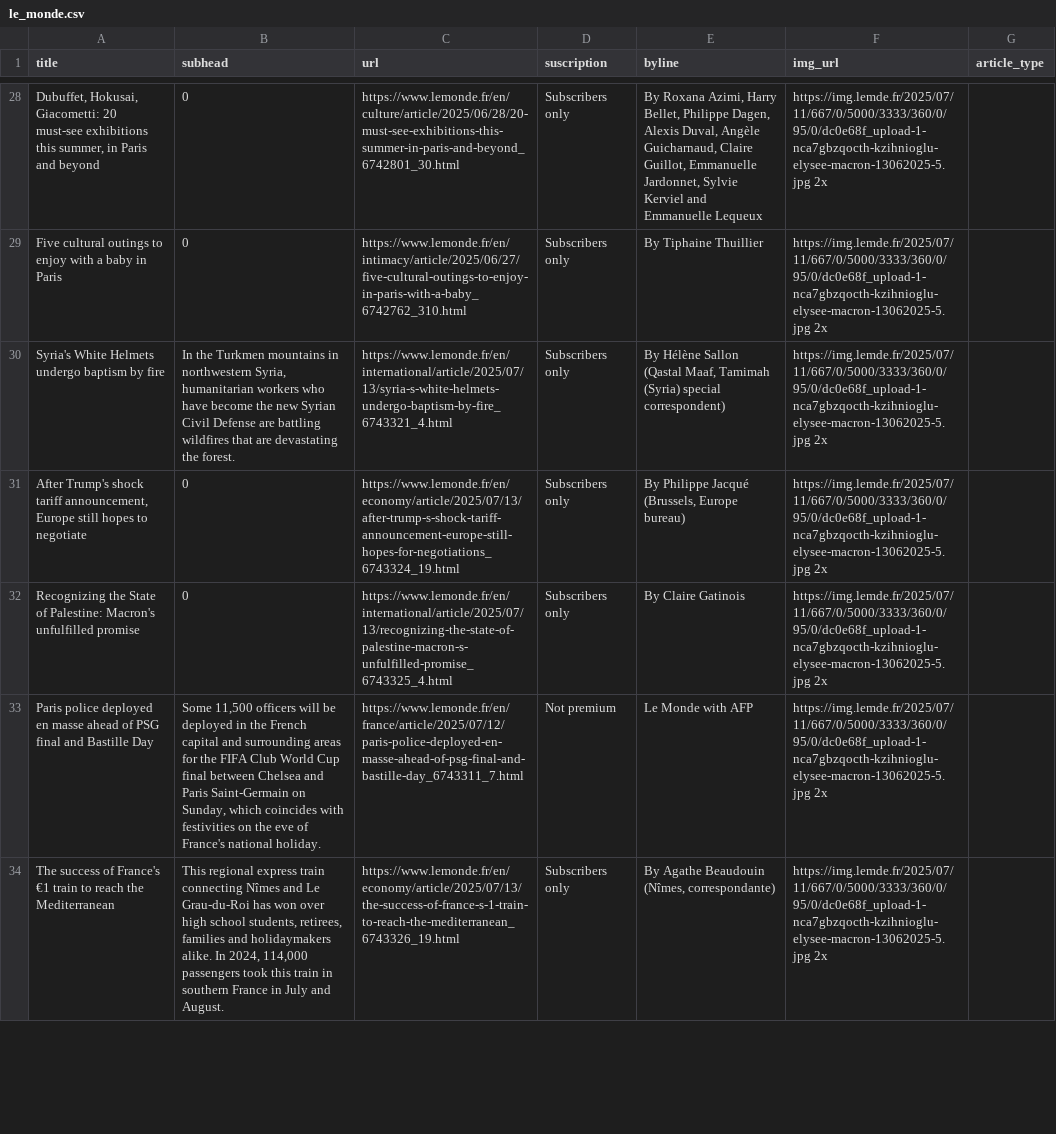
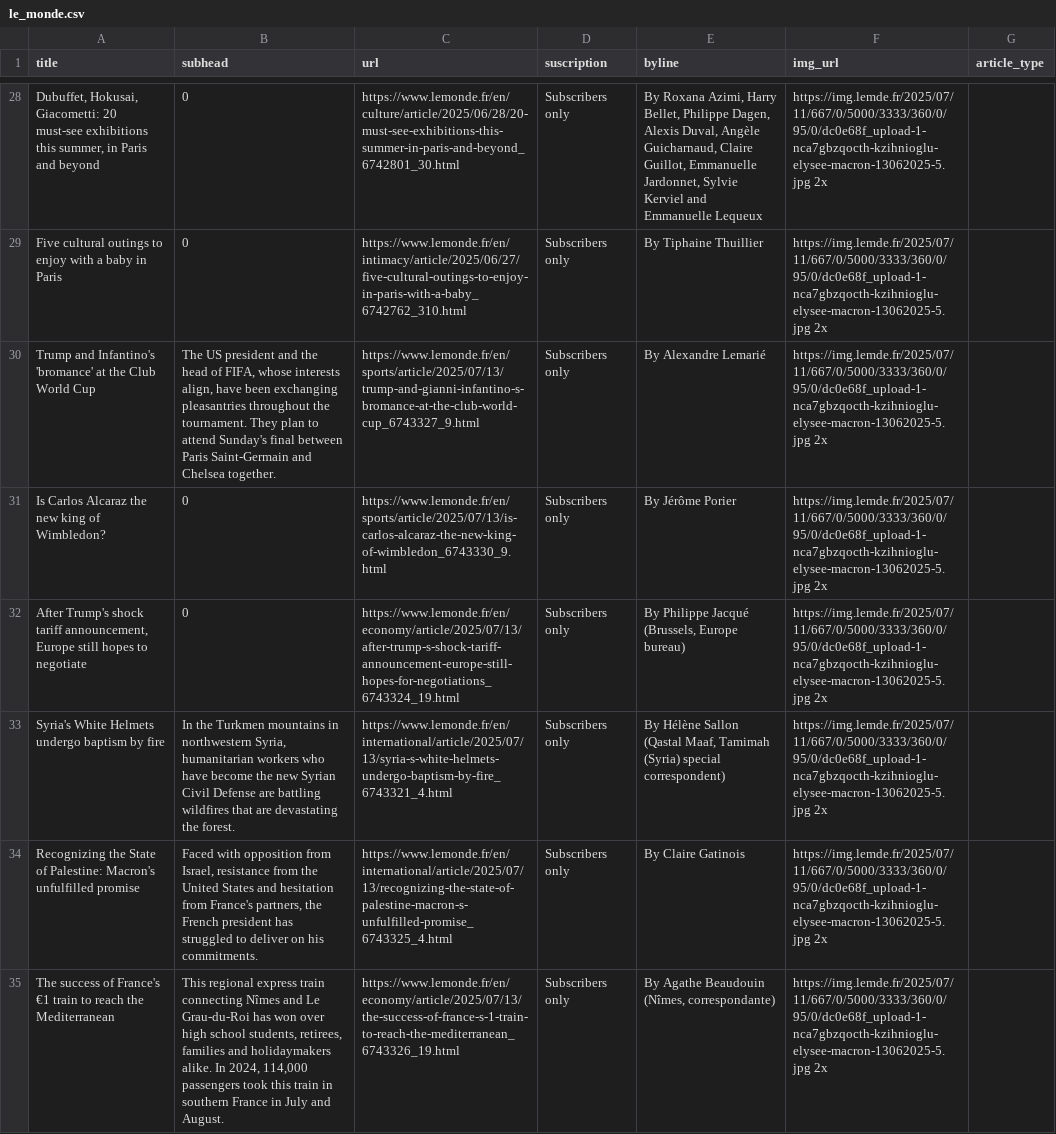
Before and after one commit to tefaceli/LEDE-homework-scraping, a CSV file: le_monde.csv, drawn as a sheet; only a part is shown, gaps mark what is left out; removed rows and columns are numbered as before the commit, all else as after; the diff covers the shown part only; the diff names each change by its address in the sheet, - before the commit and + after, or states it on an @@ line.

```diff
--- a/le_monde.csv
+++ b/le_monde.csv
+row 30: Trump and Infantino's 'bromance' at the Club World Cup | The US president and the head of FIFA, whose interests align, have been exchanging pleasantries throughout the tournament. They plan to attend Sunday's final between Paris Saint-Germain and Chelsea together. | https://www.lemonde.fr/en/sports/article/2025/07/13/trump-and-gianni-infantino-s-bromance-at-the-club-world-cup_6743327_9.html | Subscribers only | By Alexandre Lemarié | https://img.lemde.fr/2025/07/11/667/0/5000/3333/360/0/95/0/dc0e68f_upload-1-nca7gbzqocth-kzihnioglu-elysee-macron-13062025-5.jpg 2x
+row 31: Is Carlos Alcaraz the new king of Wimbledon? | 0 | https://www.lemonde.fr/en/sports/article/2025/07/13/is-carlos-alcaraz-the-new-king-of-wimbledon_6743330_9.html | Subscribers only | By Jérôme Porier | https://img.lemde.fr/2025/07/11/667/0/5000/3333/360/0/95/0/dc0e68f_upload-1-nca7gbzqocth-kzihnioglu-elysee-macron-13062025-5.jpg 2x
@@ row 31 moved to row 32: After Trump's shock tariff announcement,… @@
-B34 (subhead): 0
+B34 (subhead): Faced with opposition from Israel, resistance from the United States and hesitation from France's partners, the French president has struggled to deliver on his commitments.
-row 33: Paris police deployed en masse ahead of PSG final and Bastille Day | Some 11,500 officers will be deployed in the French capital and surrounding areas for the FIFA Club World Cup final between Chelsea and Paris Saint-Germain on Sunday, which coincides with festivities on the eve of France's national holiday. | https://www.lemonde.fr/en/france/article/2025/07/12/paris-police-deployed-en-masse-ahead-of-psg-final-and-bastille-day_6743311_7.html | Not premium | Le Monde with AFP | https://img.lemde.fr/2025/07/11/667/0/5000/3333/360/0/95/0/dc0e68f_upload-1-nca7gbzqocth-kzihnioglu-elysee-macron-13062025-5.jpg 2x
```
Also changed, not shown: 4 added rows, 5 removed rows, 2 moved rows and 4 edited cells elsewhere in this file.
